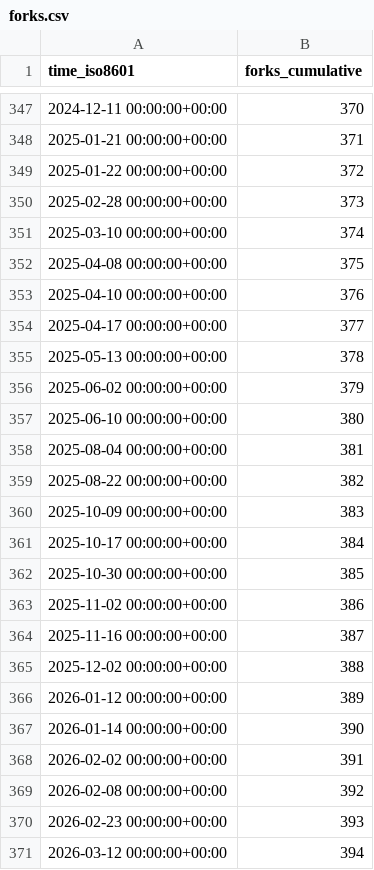
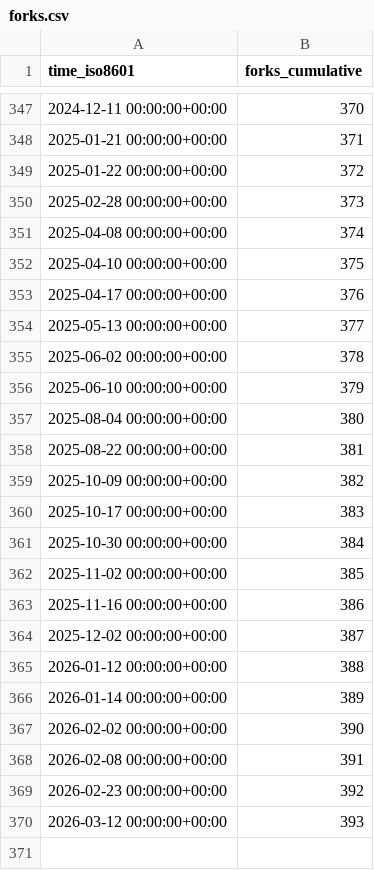
Before and after one commit to ANTsX/ANTs, a CSV file: ANTsX/ANTs/ghrs-data/forks.csv, drawn as a sheet; only a part is shown, gaps mark what is left out.

```diff
--- a/ANTsX/ANTs/ghrs-data/forks.csv
+++ b/ANTsX/ANTs/ghrs-data/forks.csv
@@ -350,22 +350,21 @@ time_iso8601,forks_cumulative
 2025-02-28 00:00:00+00:00,373
-2025-03-10 00:00:00+00:00,374
-2025-04-08 00:00:00+00:00,375
-2025-04-10 00:00:00+00:00,376
-2025-04-17 00:00:00+00:00,377
-2025-05-13 00:00:00+00:00,378
-2025-06-02 00:00:00+00:00,379
-2025-06-10 00:00:00+00:00,380
-2025-08-04 00:00:00+00:00,381
-2025-08-22 00:00:00+00:00,382
-2025-10-09 00:00:00+00:00,383
-2025-10-17 00:00:00+00:00,384
-2025-10-30 00:00:00+00:00,385
-2025-11-02 00:00:00+00:00,386
-2025-11-16 00:00:00+00:00,387
-2025-12-02 00:00:00+00:00,388
-2026-01-12 00:00:00+00:00,389
-2026-01-14 00:00:00+00:00,390
-2026-02-02 00:00:00+00:00,391
-2026-02-08 00:00:00+00:00,392
-2026-02-23 00:00:00+00:00,393
-2026-03-12 00:00:00+00:00,394
+2025-04-08 00:00:00+00:00,374
+2025-04-10 00:00:00+00:00,375
+2025-04-17 00:00:00+00:00,376
+2025-05-13 00:00:00+00:00,377
+2025-06-02 00:00:00+00:00,378
+2025-06-10 00:00:00+00:00,379
+2025-08-04 00:00:00+00:00,380
+2025-08-22 00:00:00+00:00,381
+2025-10-09 00:00:00+00:00,382
+2025-10-17 00:00:00+00:00,383
+2025-10-30 00:00:00+00:00,384
+2025-11-02 00:00:00+00:00,385
+2025-11-16 00:00:00+00:00,386
+2025-12-02 00:00:00+00:00,387
+2026-01-12 00:00:00+00:00,388
+2026-01-14 00:00:00+00:00,389
+2026-02-02 00:00:00+00:00,390
+2026-02-08 00:00:00+00:00,391
+2026-02-23 00:00:00+00:00,392
+2026-03-12 00:00:00+00:00,393
```
